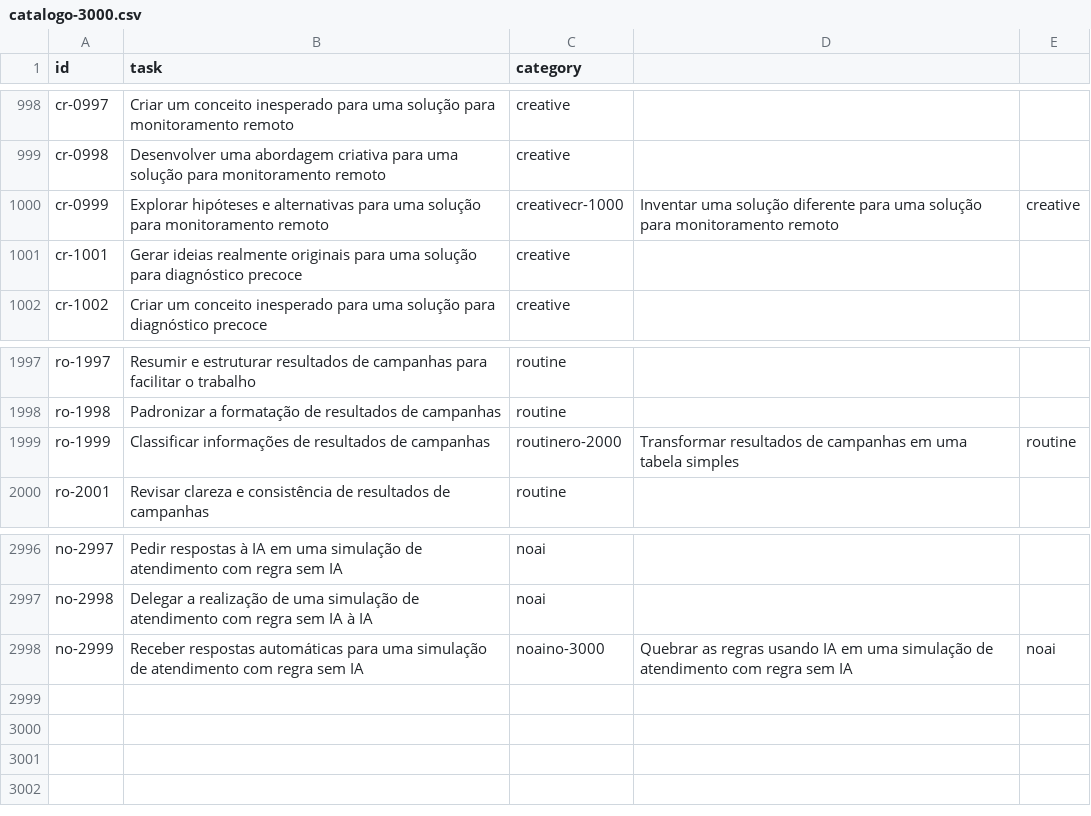
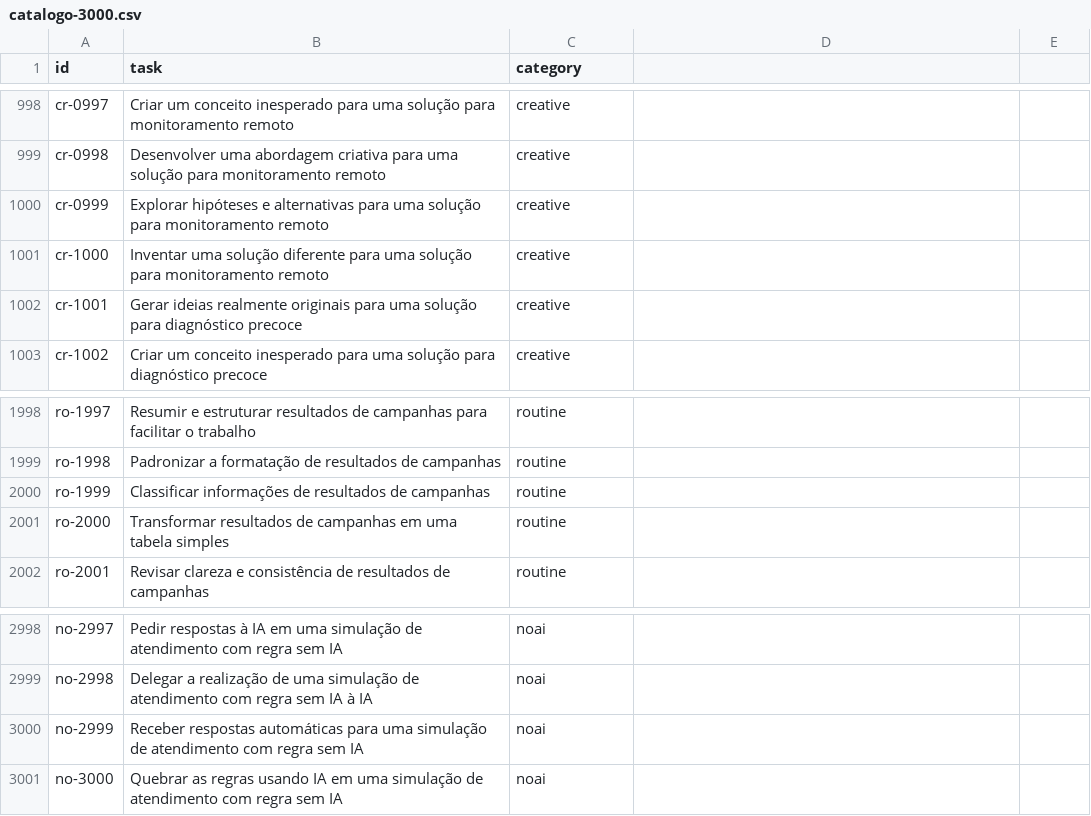
Before and after one commit to dahisdaniel/useyourbrain, a CSV file: data/catalogo-3000.csv, drawn as a sheet; only a part is shown, gaps mark what is left out.

Commit message:
Fix CSV line boundaries after uploading catalog

```diff
--- a/data/catalogo-3000.csv
+++ b/data/catalogo-3000.csv
@@ -999,3 +999,4 @@ cr-0997,Criar um conceito inesperado para uma solução para monitoramento remot
 cr-0998,Desenvolver uma abordagem criativa para uma solução para monitoramento remoto,creative
-cr-0999,Explorar hipóteses e alternativas para uma solução para monitoramento remoto,creativecr-1000,Inventar uma solução diferente para uma solução para monitoramento remoto,creative
+cr-0999,Explorar hipóteses e alternativas para uma solução para monitoramento remoto,creative
+cr-1000,Inventar uma solução diferente para uma solução para monitoramento remoto,creative
 cr-1001,Gerar ideias realmente originais para uma solução para diagnóstico precoce,creative
@@ -1998,3 +1999,4 @@ ro-1997,Resumir e estruturar resultados de campanhas para facilitar o trabalho,r
 ro-1998,Padronizar a formatação de resultados de campanhas,routine
-ro-1999,Classificar informações de resultados de campanhas,routinero-2000,Transformar resultados de campanhas em uma tabela simples,routine
+ro-1999,Classificar informações de resultados de campanhas,routine
+ro-2000,Transformar resultados de campanhas em uma tabela simples,routine
 ro-2001,Revisar clareza e consistência de resultados de campanhas,routine
@@ -2997,2 +2999,3 @@ no-2997,Pedir respostas à IA em uma simulação de atendimento com regra sem IA
 no-2998,Delegar a realização de uma simulação de atendimento com regra sem IA à IA,noai
-no-2999,Receber respostas automáticas para uma simulação de atendimento com regra sem IA,noaino-3000,Quebrar as regras usando IA em uma simulação de atendimento com regra sem IA,noai
+no-2999,Receber respostas automáticas para uma simulação de atendimento com regra sem IA,noai
+no-3000,Quebrar as regras usando IA em uma simulação de atendimento com regra sem IA,noai
```
